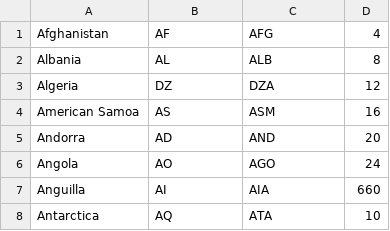
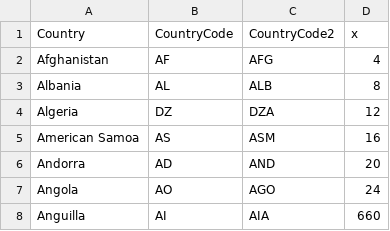
Before and after one commit to ewatxc82/tourism_statistical_analysis, a CSV file: data/Book1.csv, drawn as a sheet; only a part is shown; the shorter side is filled out with more unchanged rows.

```diff
--- a/data/Book1.csv
+++ b/data/Book1.csv
@@ -1 +1,2 @@
+Country,CountryCode,CountryCode2,x
 Afghanistan,AF,AFG,4
```
Also changed, not shown: data/country-capitals.csv, 7 other files.
